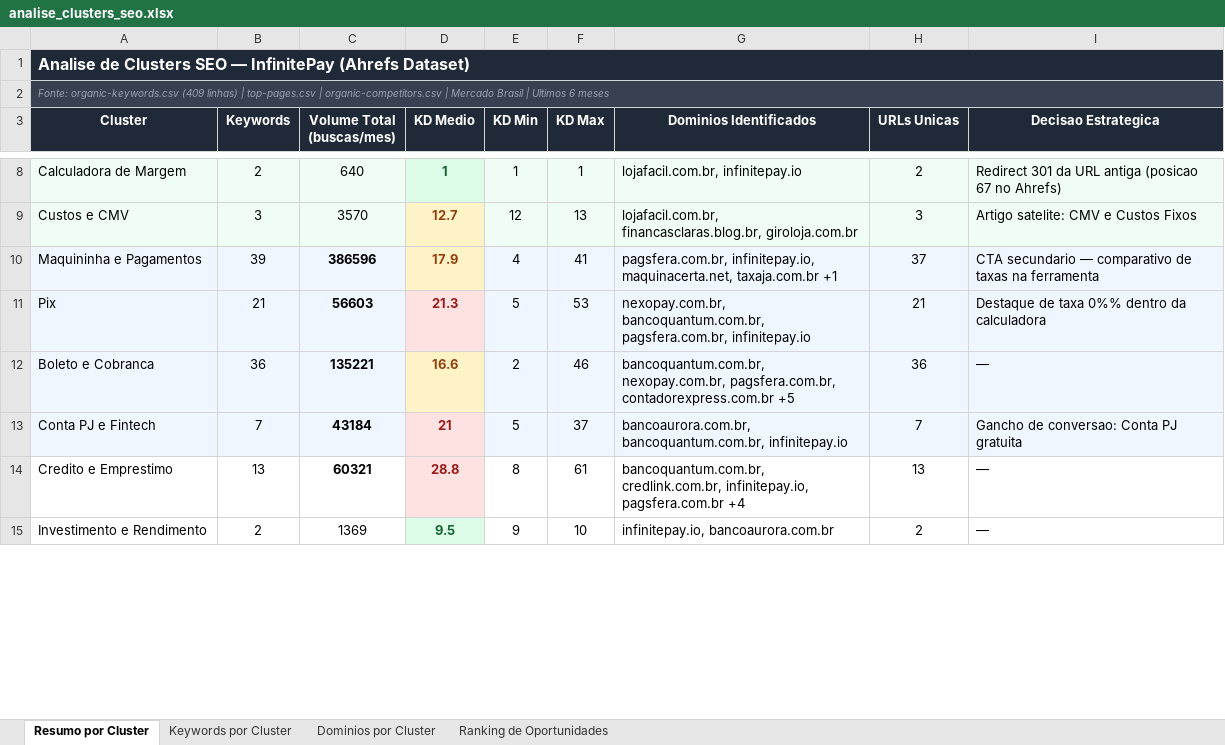
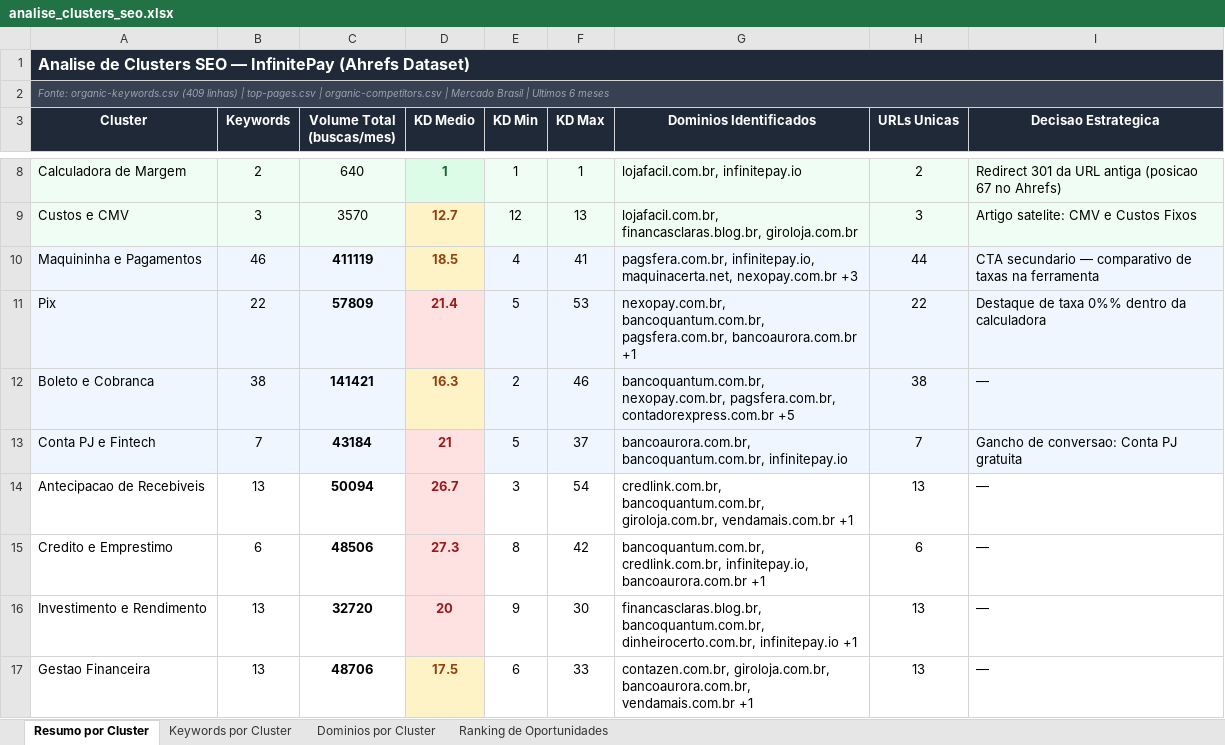
Before and after one commit to joaogobira/testetecnico_cw_inbound, an Excel workbook: candidato/dataset/analise_clusters_seo.xlsx, sheet Resumo por Cluster, drawn as a sheet; only a part is shown, gaps mark what is left out; values as stored, in another font and other column widths than the file's, no borders; addresses are those after the commit; the diff covers the shown part only; the diff names each change by its address in the sheet, - before the commit and + after, or states it on an @@ line.

Commit message:
- Expansao de clusters SEO 7 novos grupos descobertos em Outros reducao de residual 2026-08-20 18:16

```diff
--- a/candidato/dataset/analise_clusters_seo.xlsx (sheet Resumo por Cluster)
+++ b/candidato/dataset/analise_clusters_seo.xlsx (sheet Resumo por Cluster)
-B10 (Keywords): 39
+B10 (Keywords): 46
-C10 (Volume Total (buscas/mes)): 386596
+C10 (Volume Total (buscas/mes)): 411119
-D10 (KD Medio): 17.9
+D10 (KD Medio): 18.5
-G10 (Dominios Identificados): …infinitepay.io, maquinacerta.net, taxaja.com.br +1
+G10 (Dominios Identificados): …infinitepay.io, maquinacerta.net, nexopay.com.br +3
-H10 (URLs Unicas): 37
+H10 (URLs Unicas): 44
-B11 (Keywords): 21
+B11 (Keywords): 22
-C11 (Volume Total (buscas/mes)): 56603
+C11 (Volume Total (buscas/mes)): 57809
-D11 (KD Medio): 21.3
+D11 (KD Medio): 21.4
-G11 (Dominios Identificados): …bancoquantum.com.br, pagsfera.com.br, infinitepay.io
+G11 (Dominios Identificados): …bancoquantum.com.br, pagsfera.com.br, bancoaurora.com.br +1
-H11 (URLs Unicas): 21
+H11 (URLs Unicas): 22
-B12 (Keywords): 36
+B12 (Keywords): 38
-C12 (Volume Total (buscas/mes)): 135221
+C12 (Volume Total (buscas/mes)): 141421
-D12 (KD Medio): 16.6
+D12 (KD Medio): 16.3
-H12 (URLs Unicas): 36
+H12 (URLs Unicas): 38
+row 14: Antecipacao de Recebiveis | 13 | 50094 | 26.7 | 3 | 54 | credlink.com.br, bancoquantum.com.br, giroloja.com.br, vendamais.com.br +1 | 13 | —
-B15 (Keywords): 13
+B15 (Keywords): 6
-C15 (Volume Total (buscas/mes)): 60321
+C15 (Volume Total (buscas/mes)): 48506
-D15 (KD Medio): 28.8
+D15 (KD Medio): 27.3
-F15 (KD Max): 61
+F15 (KD Max): 42
-G15 (Dominios Identificados): …credlink.com.br, infinitepay.io, pagsfera.com.br +4
+G15 (Dominios Identificados): …credlink.com.br, infinitepay.io, bancoaurora.com.br +1
-H15 (URLs Unicas): 13
+H15 (URLs Unicas): 6
-B16 (Keywords): 2
+B16 (Keywords): 13
-C16 (Volume Total (buscas/mes)): 1369
+C16 (Volume Total (buscas/mes)): 32720
-C16 bold: off
+C16 bold: on
-D16 (KD Medio): 9.5
+D16 (KD Medio): 20
@@ D16 fill: #DCFCE7 → #FEE2E2, text colour: #166534 → #991B1B @@
-F16 (KD Max): 10
+F16 (KD Max): 30
-G16 (Dominios Identificados): infinitepay.io, bancoaurora.com.br
+G16 (Dominios Identificados): financasclaras.blog.br, bancoquantum.com.br, dinheirocerto.com.br, infinitepay.io +1
-H16 (URLs Unicas): 2
+H16 (URLs Unicas): 13
+row 17: Gestao Financeira | 13 | 48706 | 17.5 | 6 | 33 | contazen.com.br, giroloja.com.br, bancoaurora.com.br, vendamais.com.br +1 | 13 | —
```
Also changed, not shown: 2 added rows and 27 edited cells elsewhere in this sheet, sheet Keywords por Cluster, sheet Dominios por Cluster, sheet Ranking de Oportunidades.
